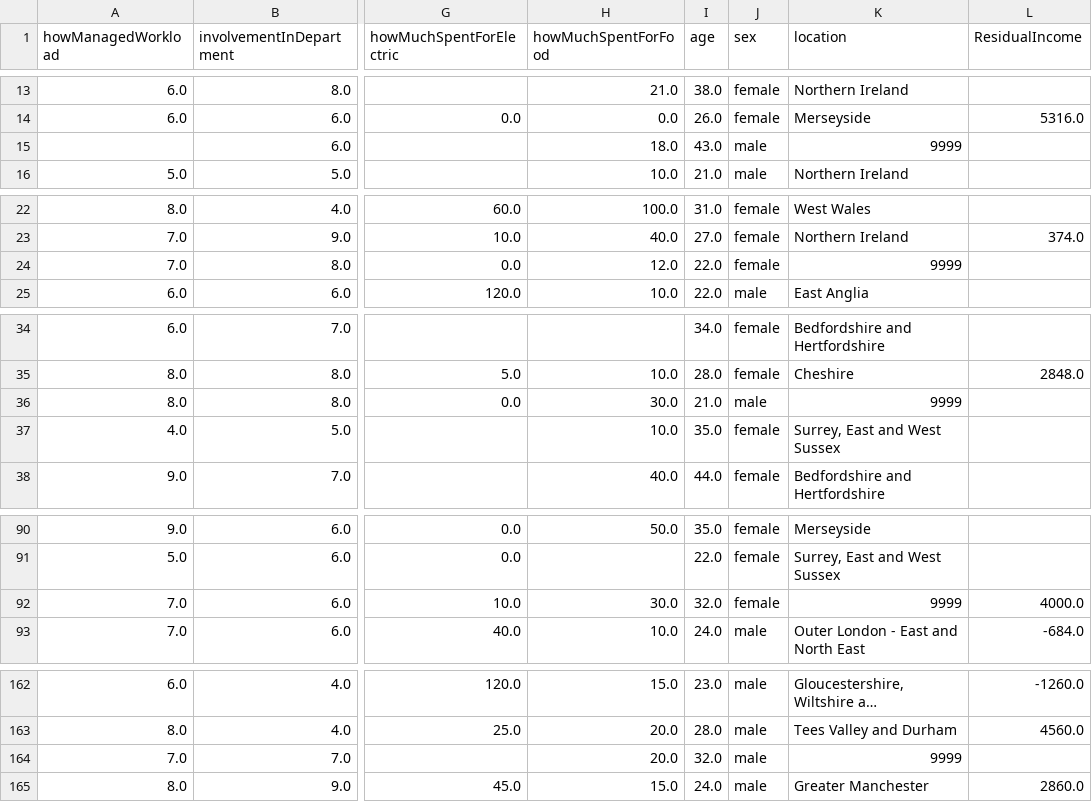
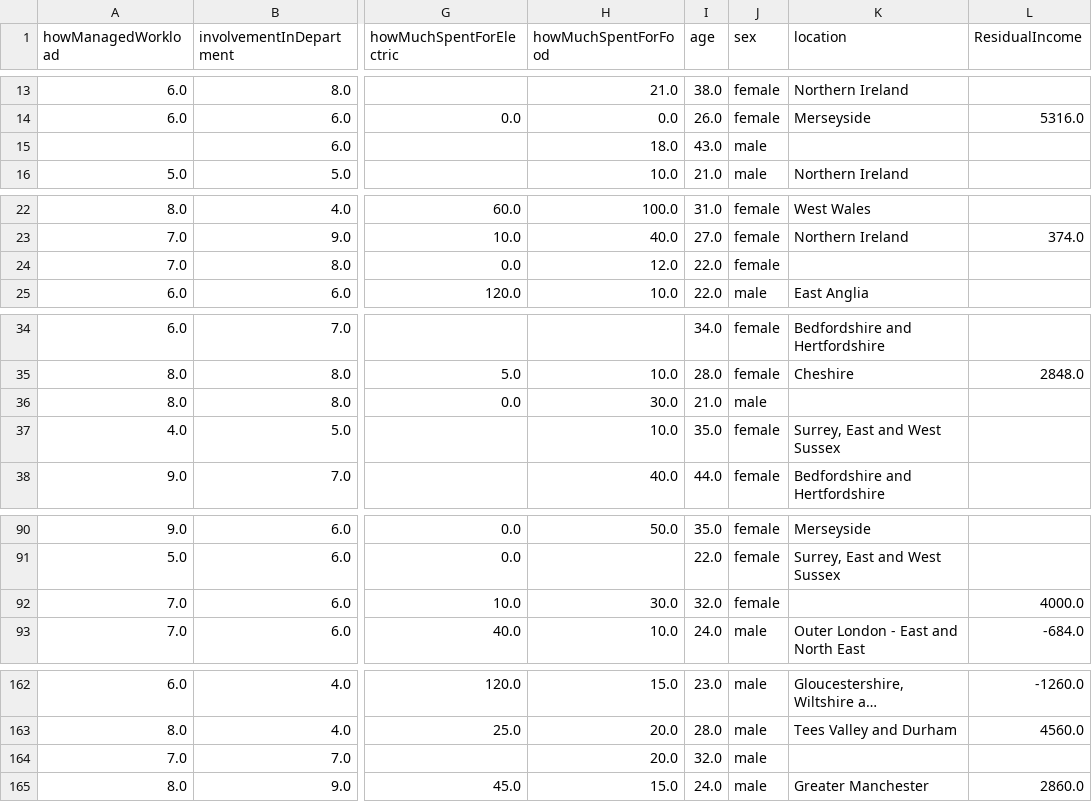
Before and after one commit to Mohamed-Shaheedullah/student-welfare-data, a CSV file: student_welfare_cleaned.csv, drawn as a sheet; only a part is shown, gaps mark what is left out; long unchanged cells end in …; the diff covers the shown part only; the diff names each change by its address in the sheet, - before the commit and + after, or states it on an @@ line.

Commit message:
Fixed location bug, started mapping file added map data 1

```diff
--- a/student_welfare_cleaned.csv
+++ b/student_welfare_cleaned.csv
-K15 (location): 9999
+K15 (location): (empty)
-K24 (location): 9999
+K24 (location): (empty)
-K36 (location): 9999
+K36 (location): (empty)
-K92 (location): 9999
+K92 (location): (empty)
-K164 (location): 9999
+K164 (location): (empty)
```
Also changed, not shown: 4 edited cells elsewhere in this file, 2 other files.
